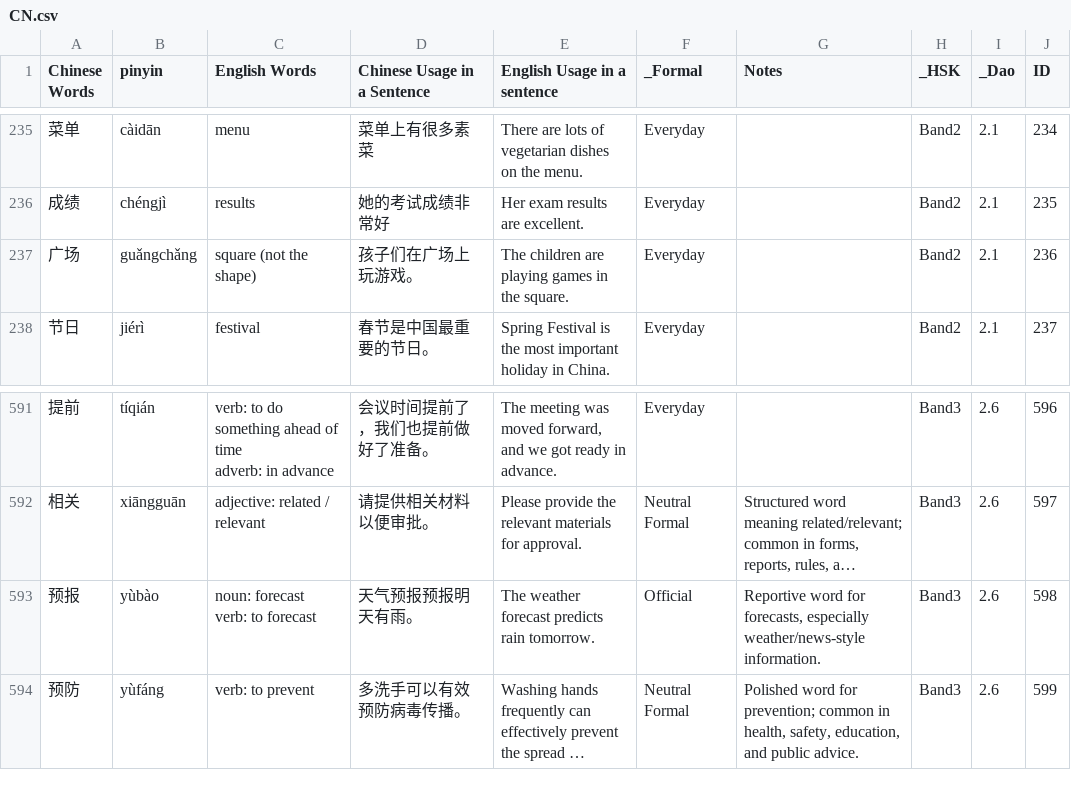
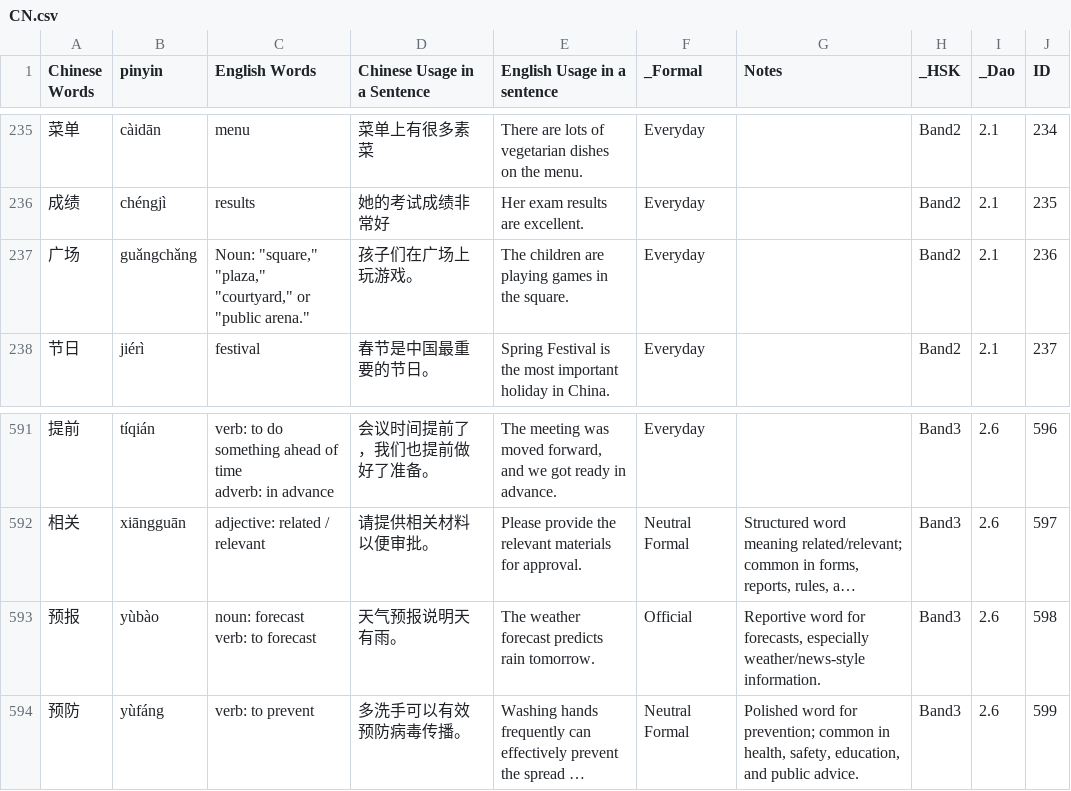
Before and after one commit to gcwwgithub/Website, a CSV file: .ChineseQuizNewApp/public/data/CN.csv, drawn as a sheet; only a part is shown, gaps mark what is left out; long unchanged cells end in …; the diff covers the shown part only; the diff names each change by its address in the sheet, - before the commit and + after, or states it on an @@ line.

```diff
--- a/.ChineseQuizNewApp/public/data/CN.csv
+++ b/.ChineseQuizNewApp/public/data/CN.csv
-C237 (English Words): square (not the shape)
+C237 (English Words): Noun: "square," "plaza," "courtyard," or "public arena."
-D593 (Chinese Usage in a Sentence): 天气预报预报明天有雨。
+D593 (Chinese Usage in a Sentence): 天气预报说明天有雨。
```
Also changed, not shown: 11 edited cells elsewhere in this file.
